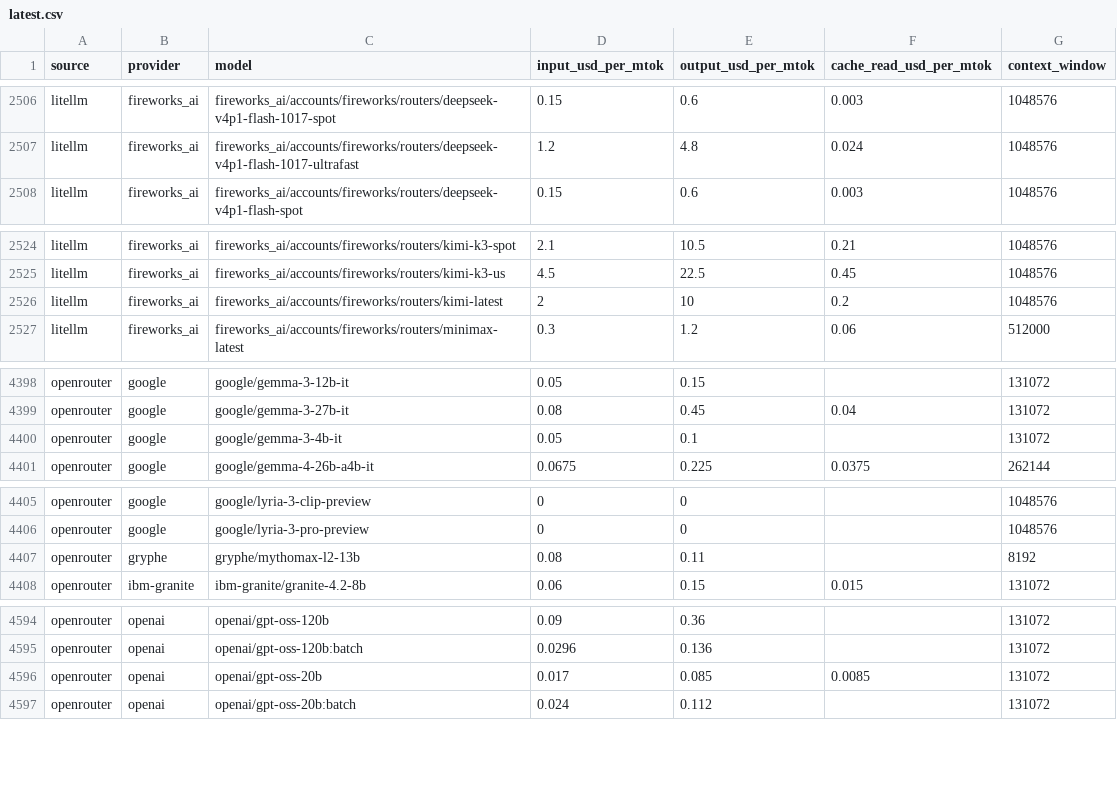
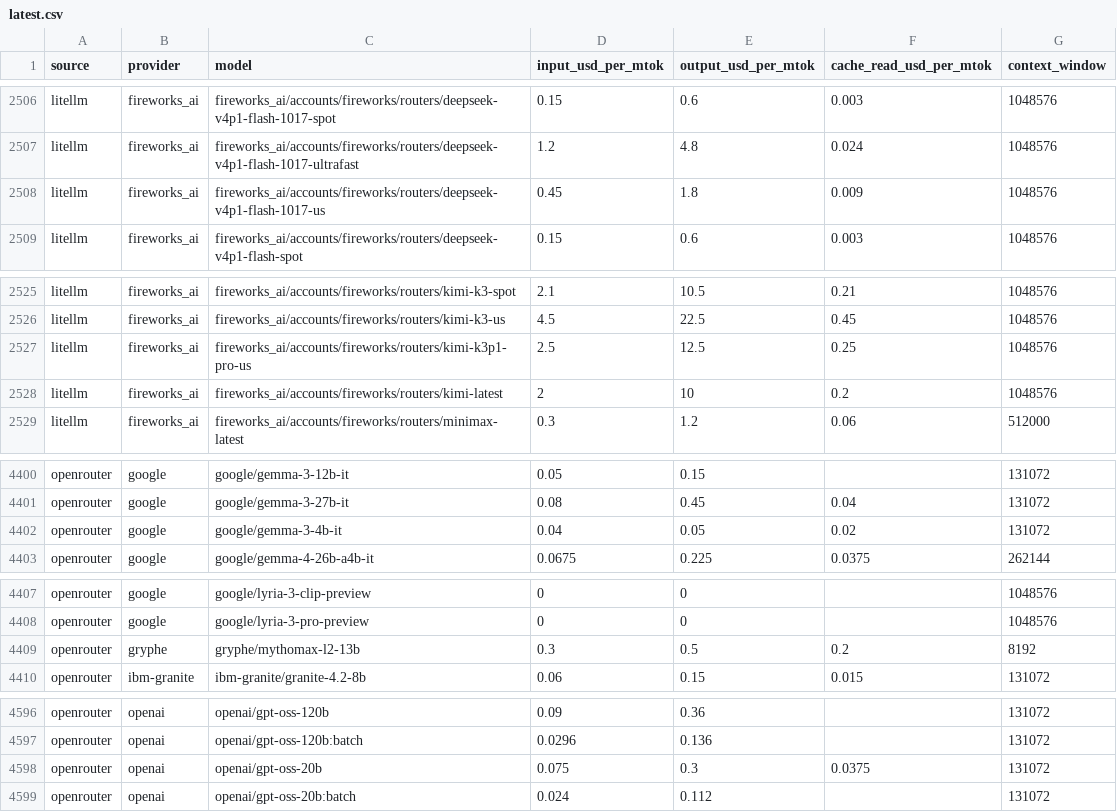
Before and after one commit to sophie-nguyenthuthuy/llm-pricing-history, a CSV file: data/latest.csv, drawn as a sheet; only a part is shown, gaps mark what is left out; the diff covers the shown part only.

```diff
--- a/data/latest.csv
+++ b/data/latest.csv
@@ -2507,2 +2507,3 @@ litellm,fireworks_ai,fireworks_ai/accounts/fireworks/routers/deepseek-v4p1-flash
 litellm,fireworks_ai,fireworks_ai/accounts/fireworks/routers/deepseek-v4p1-flash-1017-ultrafast,1.2,4.8,0.024,1048576
+litellm,fireworks_ai,fireworks_ai/accounts/fireworks/routers/deepseek-v4p1-flash-1017-us,0.45,1.8,0.009,1048576
 litellm,fireworks_ai,fireworks_ai/accounts/fireworks/routers/deepseek-v4p1-flash-spot,0.15,0.6,0.003,1048576
@@ -2525,2 +2526,3 @@ litellm,fireworks_ai,fireworks_ai/accounts/fireworks/routers/kimi-k3-spot,2.1,10
 litellm,fireworks_ai,fireworks_ai/accounts/fireworks/routers/kimi-k3-us,4.5,22.5,0.45,1048576
+litellm,fireworks_ai,fireworks_ai/accounts/fireworks/routers/kimi-k3p1-pro-us,2.5,12.5,0.25,1048576
 litellm,fireworks_ai,fireworks_ai/accounts/fireworks/routers/kimi-latest,2,10,0.2,1048576
@@ -4399,3 +4401,3 @@ openrouter,google,google/gemma-3-12b-it,0.05,0.15,,131072
 openrouter,google,google/gemma-3-27b-it,0.08,0.45,0.04,131072
-openrouter,google,google/gemma-3-4b-it,0.05,0.1,,131072
+openrouter,google,google/gemma-3-4b-it,0.04,0.05,0.02,131072
 openrouter,google,google/gemma-4-26b-a4b-it,0.0675,0.225,0.0375,262144
@@ -4406,3 +4408,3 @@ openrouter,google,google/lyria-3-clip-preview,0,0,,1048576
 openrouter,google,google/lyria-3-pro-preview,0,0,,1048576
-openrouter,gryphe,gryphe/mythomax-l2-13b,0.08,0.11,,8192
+openrouter,gryphe,gryphe/mythomax-l2-13b,0.3,0.5,0.2,8192
 openrouter,ibm-granite,ibm-granite/granite-4.2-8b,0.06,0.15,0.015,131072
@@ -4595,3 +4597,3 @@ openrouter,openai,openai/gpt-oss-120b,0.09,0.36,,131072
 openrouter,openai,openai/gpt-oss-120b:batch,0.0296,0.136,,131072
-openrouter,openai,openai/gpt-oss-20b,0.017,0.085,0.0085,131072
+openrouter,openai,openai/gpt-oss-20b,0.075,0.3,0.0375,131072
 openrouter,openai,openai/gpt-oss-20b:batch,0.024,0.112,,131072
```
Also changed, not shown: 20 edited cells elsewhere in this file, data/history.csv.
